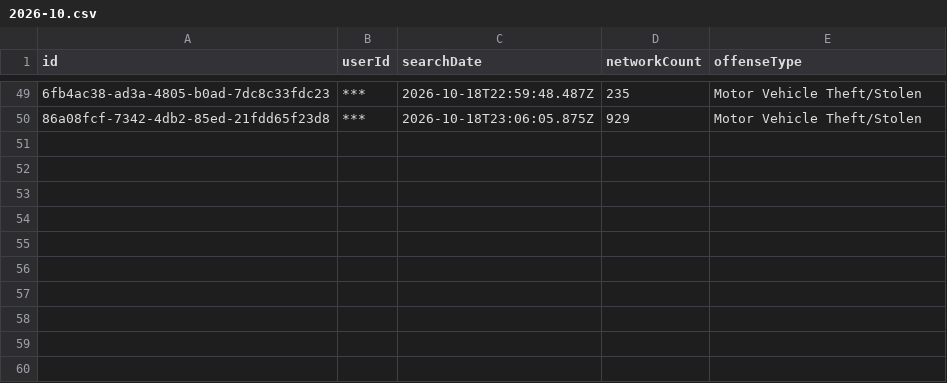
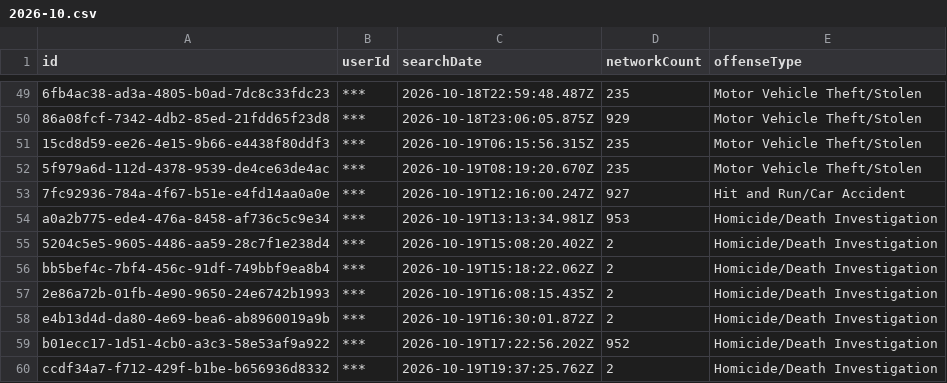
Before and after one commit to Cantica-Systems/mi-flock-transparency, a CSV file: muskegon/data/muskegon-city-pd/2026-10.csv, drawn as a sheet; only a part is shown, gaps mark what is left out; the diff names each change by its address in the sheet, - before the commit and + after, or states it on an @@ line.

Commit message:
Update at 2026-10-20T20:03Z (muskegon-city-pd +10)

```diff
--- a/muskegon/data/muskegon-city-pd/2026-10.csv
+++ b/muskegon/data/muskegon-city-pd/2026-10.csv
+row 51: 15cd8d59-ee26-4e15-9b66-e4438f80ddf3 | *** | 2026-10-19T06:15:56.315Z | 235 | Motor Vehicle Theft/Stolen
+row 52: 5f979a6d-112d-4378-9539-de4ce63de4ac | *** | 2026-10-19T08:19:20.670Z | 235 | Motor Vehicle Theft/Stolen
+row 53: 7fc92936-784a-4f67-b51e-e4fd14aa0a0e | *** | 2026-10-19T12:16:00.247Z | 927 | Hit and Run/Car Accident
+row 54: a0a2b775-ede4-476a-8458-af736c5c9e34 | *** | 2026-10-19T13:13:34.981Z | 953 | Homicide/Death Investigation
+row 55: 5204c5e5-9605-4486-aa59-28c7f1e238d4 | *** | 2026-10-19T15:08:20.402Z | 2 | Homicide/Death Investigation
+row 56: bb5bef4c-7bf4-456c-91df-749bbf9ea8b4 | *** | 2026-10-19T15:18:22.062Z | 2 | Homicide/Death Investigation
+row 57: 2e86a72b-01fb-4e90-9650-24e6742b1993 | *** | 2026-10-19T16:08:15.435Z | 2 | Homicide/Death Investigation
+row 58: e4b13d4d-da80-4e69-bea6-ab8960019a9b | *** | 2026-10-19T16:30:01.872Z | 2 | Homicide/Death Investigation
+row 59: b01ecc17-1d51-4cb0-a3c3-58e53af9a922 | *** | 2026-10-19T17:22:56.202Z | 952 | Homicide/Death Investigation
+row 60: ccdf34a7-f712-429f-b1be-b656936d8332 | *** | 2026-10-19T19:37:25.762Z | 2 | Homicide/Death Investigation
```
Also changed, not shown: muskegon/data/muskegon-city-pd/stats.csv, muskegon/raw/muskegon-city-pd/audit.csv, 2 other files.
